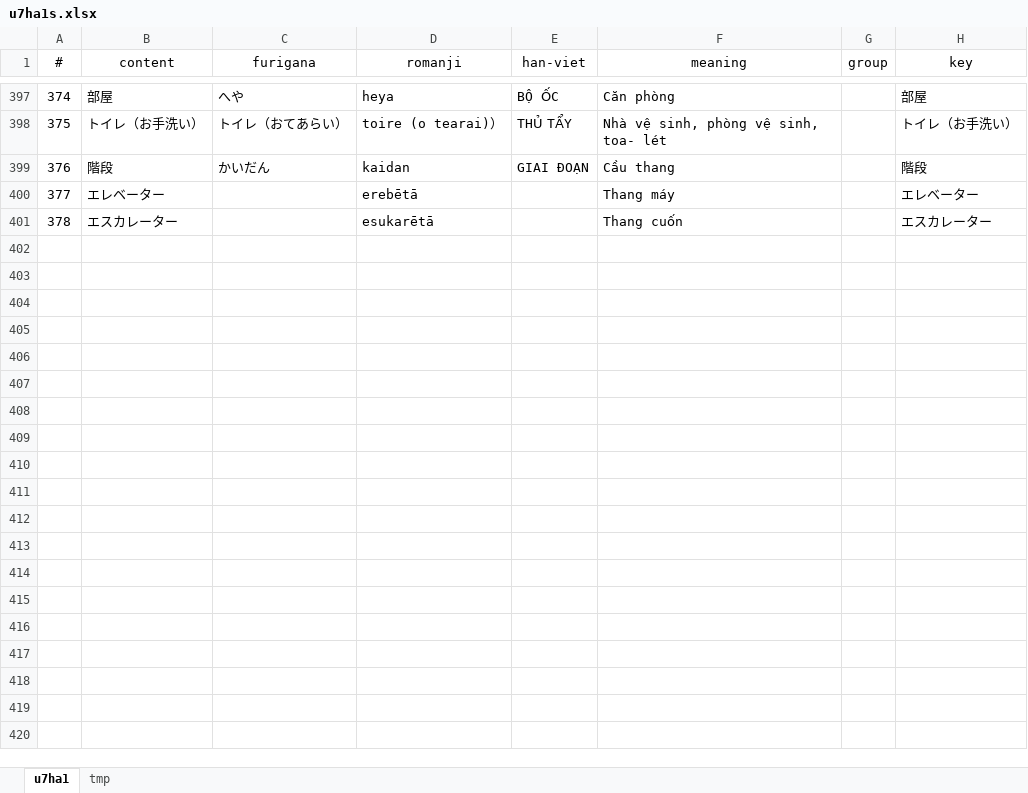
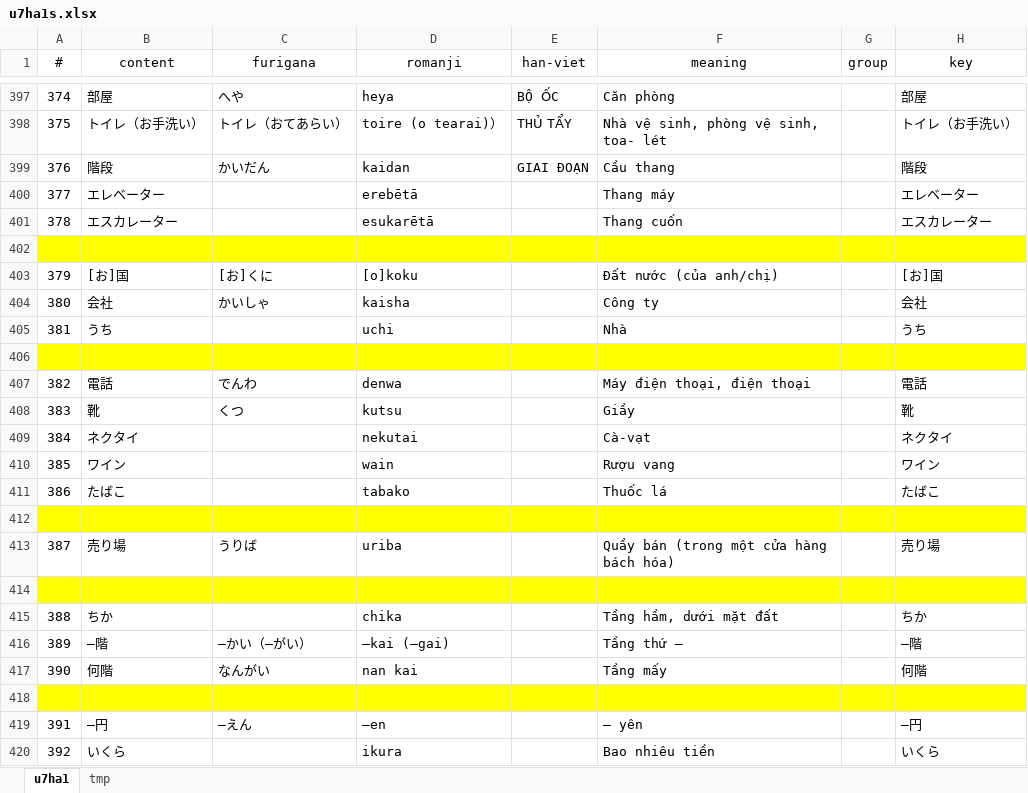
Before and after one commit to ChuoiDongHop/u7ha1, an Excel workbook: u7ha1s.xlsx, sheet u7ha1, drawn as a sheet; only a part is shown, gaps mark what is left out; values as stored, in another font and other column widths than the file's, no borders; table styles not drawn; the diff covers the shown part only; the diff names each change by its address in the sheet, - before the commit and + after, or states it on an @@ line.

```diff
--- a/u7ha1s.xlsx (sheet u7ha1)
+++ b/u7ha1s.xlsx (sheet u7ha1)
+row 402: (empty)
+row 403: 379 | [お]国 | [お]くに | [o]koku |  | Đất nước (của anh/chị) |  | [お]国
+row 404: 380 | 会社 | かいしゃ | kaisha |  | Công ty |  | 会社
+row 405: 381 | うち |  | uchi |  | Nhà |  | うち
+row 406: (empty)
+row 407: 382 | 電話 | でんわ | denwa |  | Máy điện thoại, điện thoại |  | 電話
+row 408: 383 | 靴 | くつ | kutsu |  | Giầy |  | 靴
+row 409: 384 | ネクタイ |  | nekutai |  | Cà-vạt |  | ネクタイ
+row 410: 385 | ワイン |  | wain |  | Rượu vang |  | ワイン
+row 411: 386 | たばこ |  | tabako |  | Thuốc lá |  | たばこ
+row 412: (empty)
+row 413: 387 | 売り場 | うりば | uriba |  | Quầy bán (trong một cửa hàng bách hóa) |  | 売り場
+row 414: (empty)
+row 415: 388 | ちか |  | chika |  | Tầng hầm, dưới mặt đất |  | ちか
+row 416: 389 | ―階 | ―かい（―がい） | ―kai (―gai) |  | Tầng thứ ― |  | ―階
+row 417: 390 | 何階 | なんがい | nan kai |  | Tầng mấy |  | 何階
+row 418: (empty)
+row 419: 391 | —円 | ―えん | —en |  | ― yên |  | —円
+row 420: 392 | いくら |  | ikura |  | Bao nhiêu tiền |  | いくら
```
Also changed, not shown: 13 added rows elsewhere in this sheet, sheet tmp, 11 other files.
